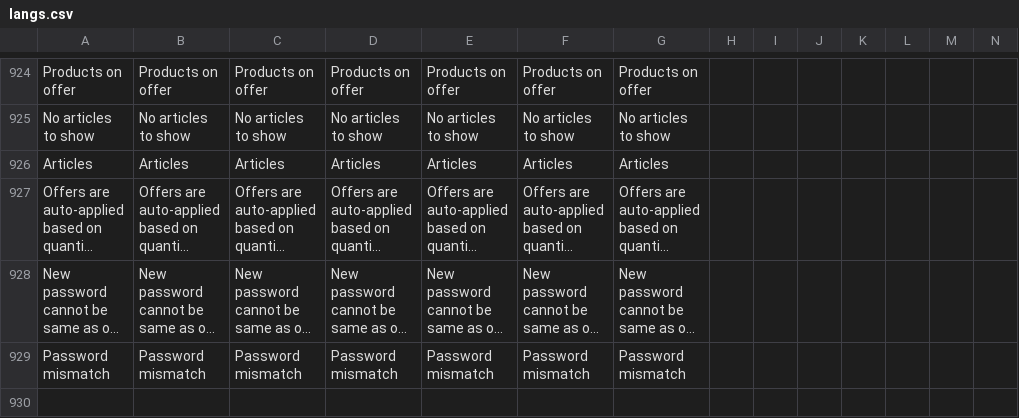
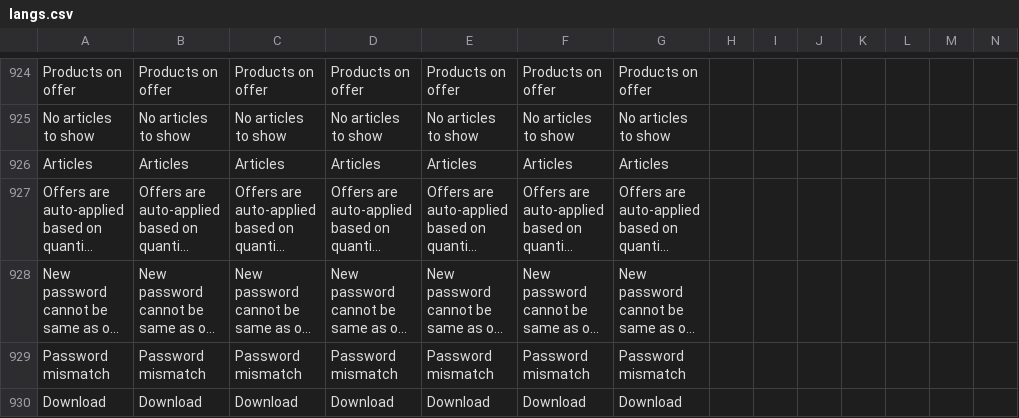
Before and after one commit to ramprasadbhagat/EZRX-, a CSV file: assets/langs/langs.csv, drawn as a sheet; only a part is shown, gaps mark what is left out; long unchanged cells end in …; rows hold the shown columns only; the diff names each change by its address in the sheet, - before the commit and + after, or states it on an @@ line.

```diff
--- a/assets/langs/langs.csv
+++ b/assets/langs/langs.csv
+row 930: Download | Download | Download | Download | Download | Download | Download
```
Also changed, not shown: 12 other files.
